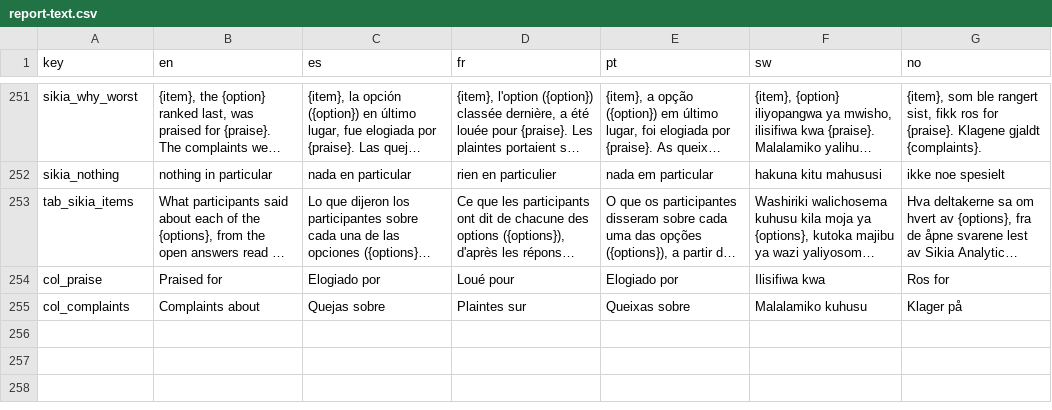
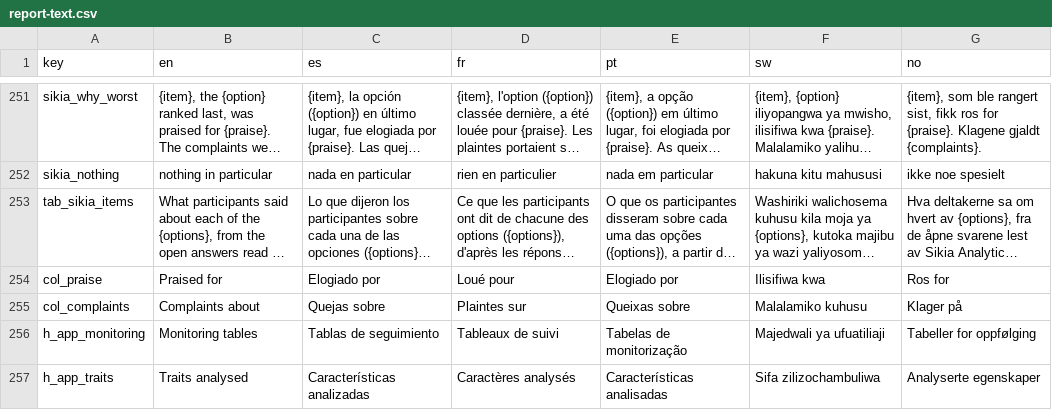
Before and after one commit to AgrDataSci/ClimMob-analysis, a CSV file: report/i18n/report-text.csv, drawn as a sheet; only a part is shown, gaps mark what is left out; long unchanged cells end in …; the diff covers the shown part only; the diff names each change by its address in the sheet, - before the commit and + after, or states it on an @@ line.

```diff
--- a/report/i18n/report-text.csv
+++ b/report/i18n/report-text.csv
+row 256: h_app_monitoring | Monitoring tables | Tablas de seguimiento | Tableaux de suivi | Tabelas de monitorização | Majedwali ya ufuatiliaji | Tabeller for oppfølging
+row 257: h_app_traits | Traits analysed | Características analizadas | Caractères analysés | Características analisadas | Sifa zilizochambuliwa | Analyserte egenskaper
```
Also changed, not shown: 2 added rows and 36 edited cells elsewhere in this file, 13 other files.
